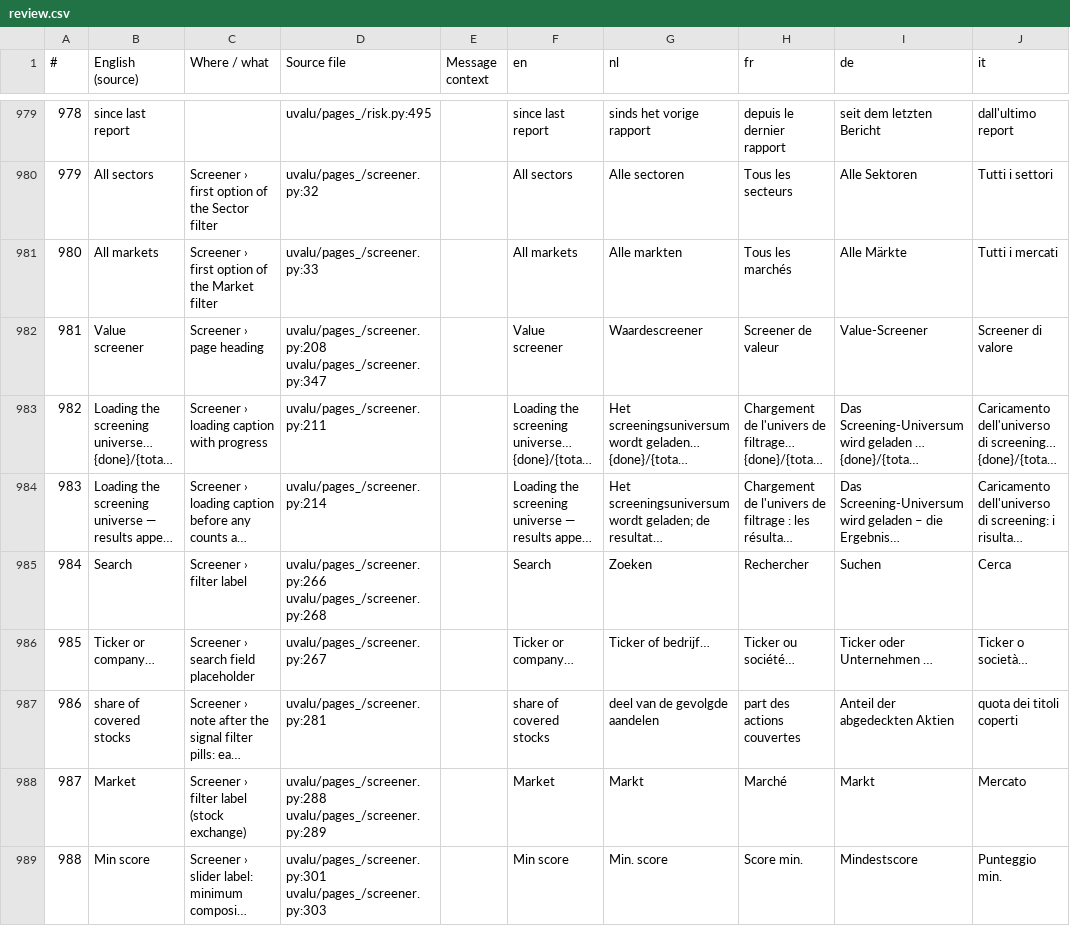
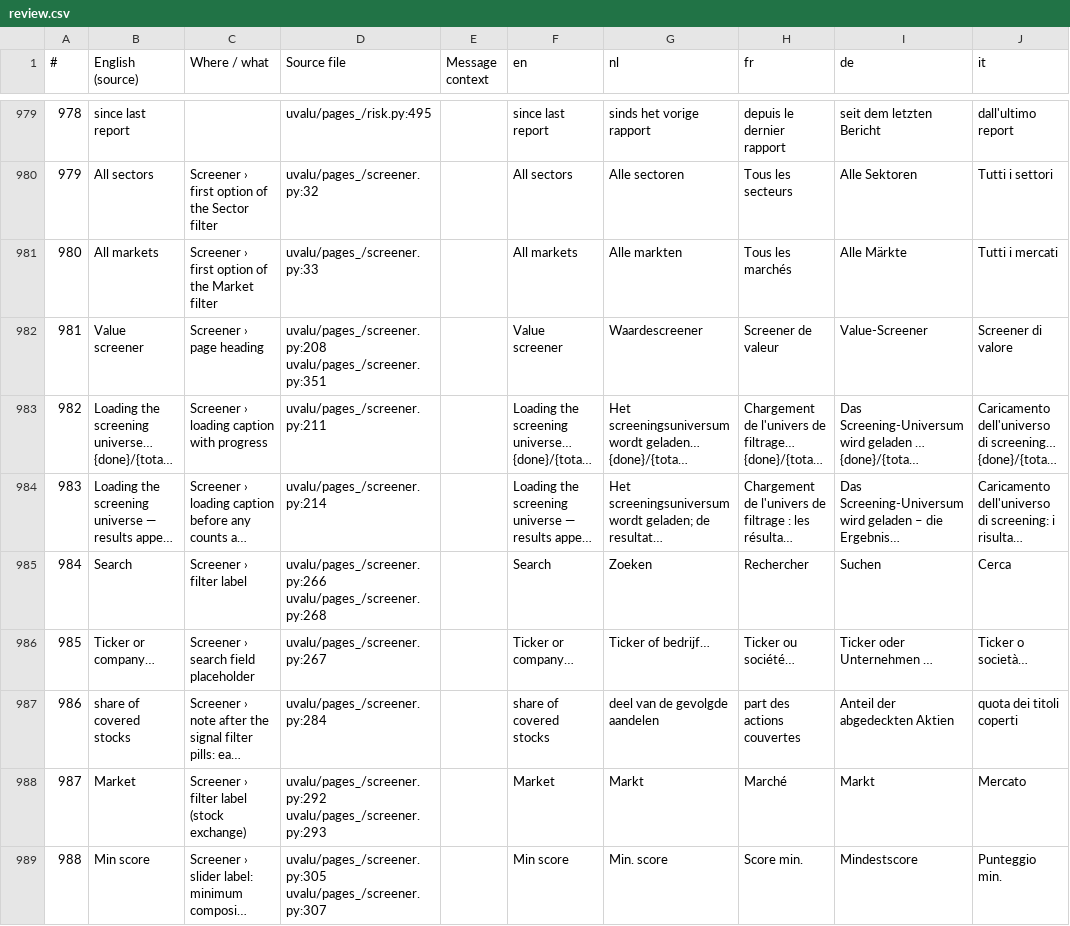
Before and after one commit to svenclaes76/UV, a CSV file: locales/review.csv, drawn as a sheet; only a part is shown, gaps mark what is left out; long unchanged cells end in …; the diff covers the shown part only; the diff names each change by its address in the sheet, - before the commit and + after, or states it on an @@ line.

```diff
--- a/locales/review.csv
+++ b/locales/review.csv
-D982 (Source file): uvalu/pages_/screener.py:208 uvalu/pages_/screener.py:347
+D982 (Source file): uvalu/pages_/screener.py:208 uvalu/pages_/screener.py:351
-D987 (Source file): uvalu/pages_/screener.py:281
+D987 (Source file): uvalu/pages_/screener.py:284
-D988 (Source file): uvalu/pages_/screener.py:288 uvalu/pages_/screener.py:289
+D988 (Source file): uvalu/pages_/screener.py:292 uvalu/pages_/screener.py:293
-D989 (Source file): uvalu/pages_/screener.py:301 uvalu/pages_/screener.py:303
+D989 (Source file): uvalu/pages_/screener.py:305 uvalu/pages_/screener.py:307
```
Also changed, not shown: 1 added row, 1 removed row, 59 edited cells and row numbers in column A elsewhere in this file, 9 other files.
